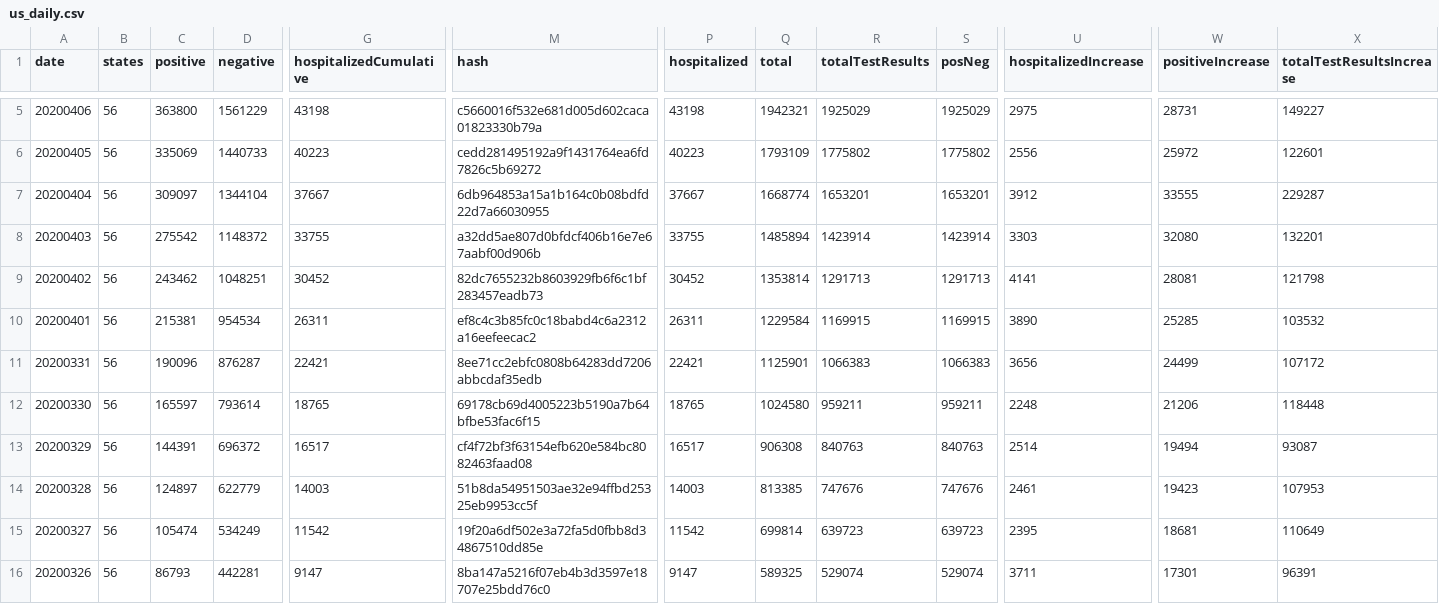
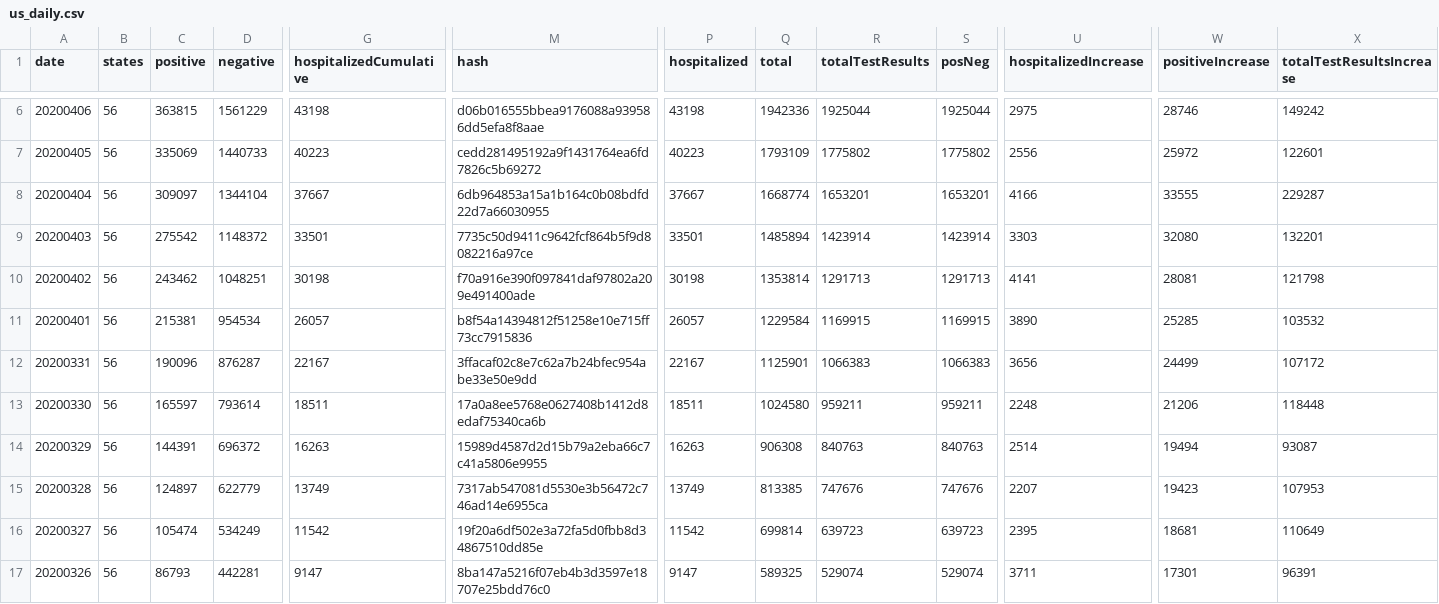
Before and after one commit to smike/covid-tracking-data, a CSV file: data/us_daily.csv, drawn as a sheet; only a part is shown, gaps mark what is left out; addresses are those after the commit; the diff covers the shown part only; the diff names each change by its address in the sheet, - before the commit and + after, or states it on an @@ line.

```diff
--- a/data/us_daily.csv
+++ b/data/us_daily.csv
-C6 (positive): 363800
+C6 (positive): 363815
-M6 (hash): c5660016f532e681d005d602caca01823330b79a
+M6 (hash): d06b016555bbea9176088a939586dd5efa8f8aae
-Q6 (total): 1942321
+Q6 (total): 1942336
-R6 (totalTestResults): 1925029
+R6 (totalTestResults): 1925044
-S6 (posNeg): 1925029
+S6 (posNeg): 1925044
-W6 (positiveIncrease): 28731
+W6 (positiveIncrease): 28746
-X6 (totalTestResultsIncrease): 149227
+X6 (totalTestResultsIncrease): 149242
-U8 (hospitalizedIncrease): 3912
+U8 (hospitalizedIncrease): 4166
-G9 (hospitalizedCumulative): 33755
+G9 (hospitalizedCumulative): 33501
-M9 (hash): a32dd5ae807d0bfdcf406b16e7e67aabf00d906b
+M9 (hash): 7735c50d9411c9642fcf864b5f9d8082216a97ce
-P9 (hospitalized): 33755
+P9 (hospitalized): 33501
-G10 (hospitalizedCumulative): 30452
+G10 (hospitalizedCumulative): 30198
-M10 (hash): 82dc7655232b8603929fb6f6c1bf283457eadb73
+M10 (hash): f70a916e390f097841daf97802a209e491400ade
-P10 (hospitalized): 30452
+P10 (hospitalized): 30198
-G11 (hospitalizedCumulative): 26311
+G11 (hospitalizedCumulative): 26057
-M11 (hash): ef8c4c3b85fc0c18babd4c6a2312a16eefeecac2
+M11 (hash): b8f54a14394812f51258e10e715ff73cc7915836
-P11 (hospitalized): 26311
+P11 (hospitalized): 26057
-G12 (hospitalizedCumulative): 22421
+G12 (hospitalizedCumulative): 22167
-M12 (hash): 8ee71cc2ebfc0808b64283dd7206abbcdaf35edb
+M12 (hash): 3ffacaf02c8e7c62a7b24bfec954abe33e50e9dd
-P12 (hospitalized): 22421
+P12 (hospitalized): 22167
-G13 (hospitalizedCumulative): 18765
+G13 (hospitalizedCumulative): 18511
-M13 (hash): 69178cb69d4005223b5190a7b64bfbe53fac6f15
+M13 (hash): 17a0a8ee5768e0627408b1412d8edaf75340ca6b
-P13 (hospitalized): 18765
+P13 (hospitalized): 18511
-G14 (hospitalizedCumulative): 16517
+G14 (hospitalizedCumulative): 16263
-M14 (hash): cf4f72bf3f63154efb620e584bc8082463faad08
+M14 (hash): 15989d4587d2d15b79a2eba66c7c41a5806e9955
-P14 (hospitalized): 16517
+P14 (hospitalized): 16263
-G15 (hospitalizedCumulative): 14003
+G15 (hospitalizedCumulative): 13749
-M15 (hash): 51b8da54951503ae32e94ffbd25325eb9953cc5f
+M15 (hash): 7317ab547081d5530e3b56472c746ad14e6955ca
-P15 (hospitalized): 14003
+P15 (hospitalized): 13749
-U15 (hospitalizedIncrease): 2461
+U15 (hospitalizedIncrease): 2207
```
Also changed, not shown: 1 added row and 18 edited cells elsewhere in this file, data/states_current.csv, data/states_info.csv, 2 other files.
